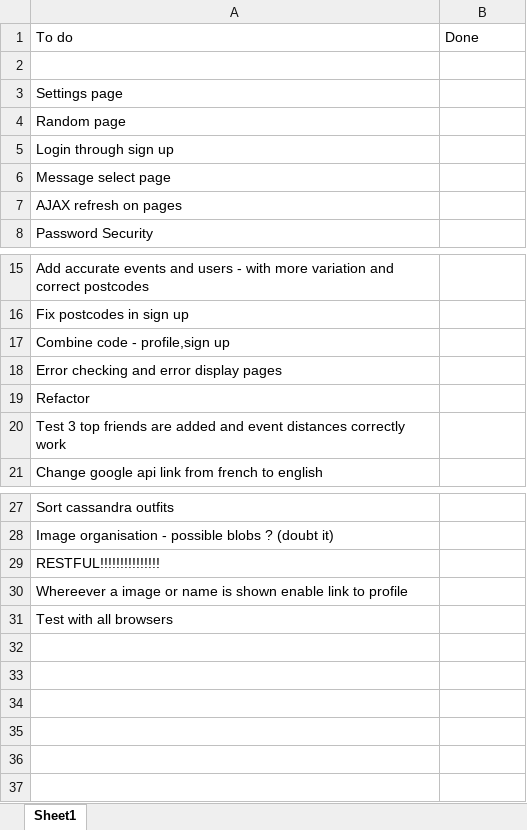
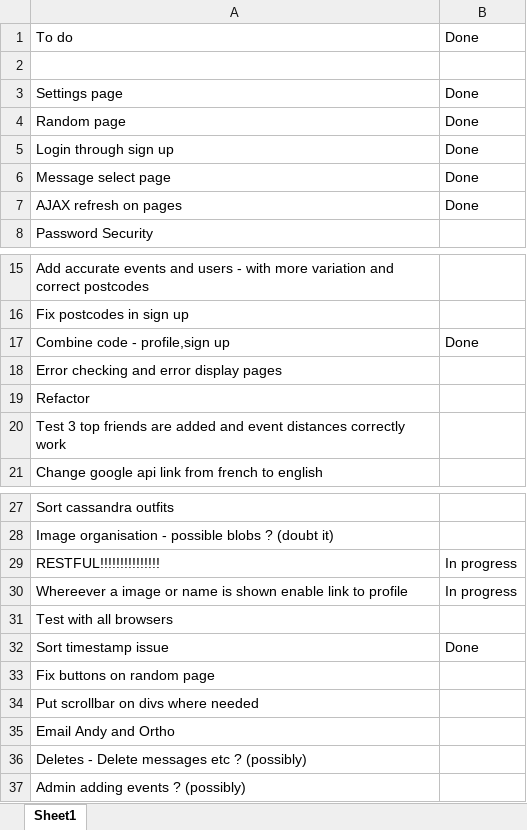
Before and after one commit to karivmcmahon/EventMate, an Excel workbook: ToDo List.xlsx, sheet Sheet1, drawn as a sheet; only a part is shown, gaps mark what is left out; values as stored, in another font and other column widths than the file's, no borders; the diff names each change by its address in the sheet, - before the commit and + after, or states it on an @@ line.

Commit message:
Restful & To do list update

```diff
--- a/ToDo List.xlsx (sheet Sheet1)
+++ b/ToDo List.xlsx (sheet Sheet1)
-B3:B7: (empty)
+B3:B7: Done
-B17: (empty)
+B17: Done
-B29:B30: (empty)
+B29:B30: In progress
+row 32: Sort timestamp issue | Done
+row 33: Fix buttons on random page
+row 34: Put scrollbar on divs where needed
+row 35: Email Andy and Ortho
+row 36: Deletes - Delete messages etc ? (possibly)
+row 37: Admin adding events ? (possibly)
```
Also changed, not shown: 14 other files.
